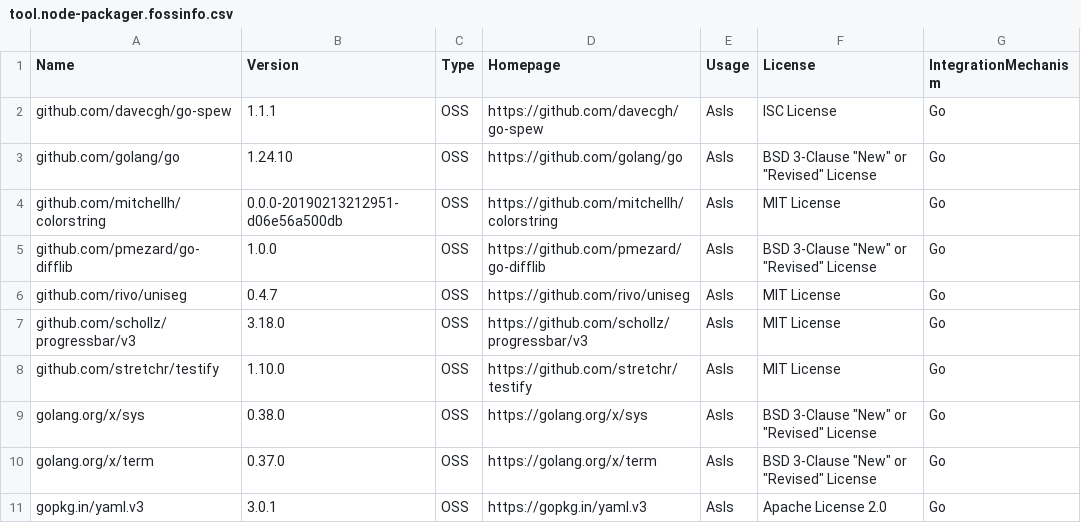
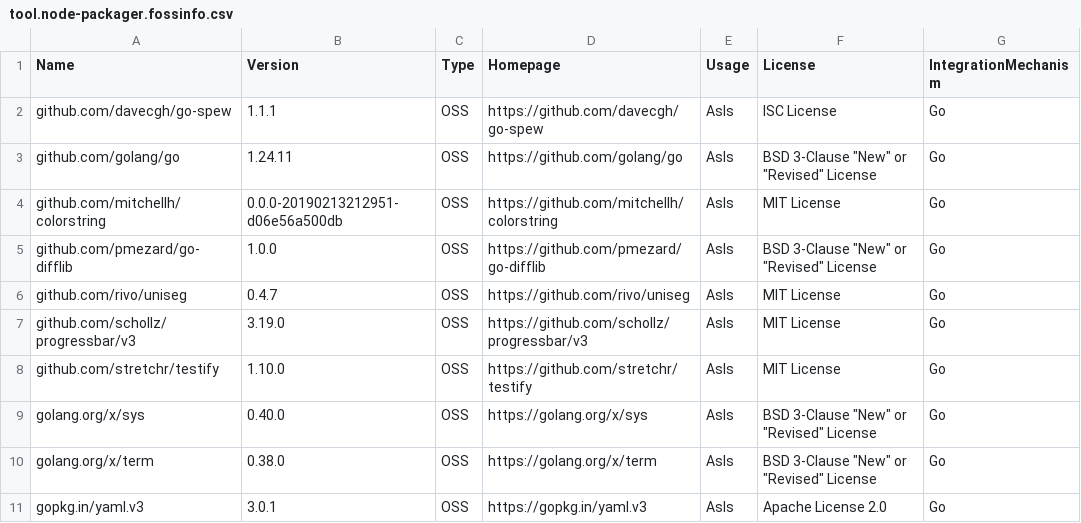
Before and after one commit to boschrexroth/node-packager, a CSV file: LICENSES/tool.node-packager.fossinfo.csv, drawn as a sheet.

```diff
--- a/LICENSES/tool.node-packager.fossinfo.csv
+++ b/LICENSES/tool.node-packager.fossinfo.csv
@@ -2,3 +2,3 @@
 "github.com/davecgh/go-spew","1.1.1","OSS","https://github.com/davecgh/go-spew","AsIs","ISC License","Go"
-"github.com/golang/go","1.24.10","OSS","https://github.com/golang/go","AsIs","BSD 3-Clause ""New"" or ""Revised"" License","Go"
+"github.com/golang/go","1.24.11","OSS","https://github.com/golang/go","AsIs","BSD 3-Clause ""New"" or ""Revised"" License","Go"
 "github.com/mitchellh/colorstring","0.0.0-20190213212951-d06e56a500db","OSS","https://github.com/mitchellh/colorstring","AsIs","MIT License","Go"
@@ -6,6 +6,6 @@
 "github.com/rivo/uniseg","0.4.7","OSS","https://github.com/rivo/uniseg","AsIs","MIT License","Go"
-"github.com/schollz/progressbar/v3","3.18.0","OSS","https://github.com/schollz/progressbar/v3","AsIs","MIT License","Go"
+"github.com/schollz/progressbar/v3","3.19.0","OSS","https://github.com/schollz/progressbar/v3","AsIs","MIT License","Go"
 "github.com/stretchr/testify","1.10.0","OSS","https://github.com/stretchr/testify","AsIs","MIT License","Go"
-"golang.org/x/sys","0.38.0","OSS","https://golang.org/x/sys","AsIs","BSD 3-Clause ""New"" or ""Revised"" License","Go"
-"golang.org/x/term","0.37.0","OSS","https://golang.org/x/term","AsIs","BSD 3-Clause ""New"" or ""Revised"" License","Go"
+"golang.org/x/sys","0.40.0","OSS","https://golang.org/x/sys","AsIs","BSD 3-Clause ""New"" or ""Revised"" License","Go"
+"golang.org/x/term","0.38.0","OSS","https://golang.org/x/term","AsIs","BSD 3-Clause ""New"" or ""Revised"" License","Go"
 "gopkg.in/yaml.v3","3.0.1","OSS","https://gopkg.in/yaml.v3","AsIs","Apache License 2.0","Go"
```
Also changed, not shown: 9 other files.
